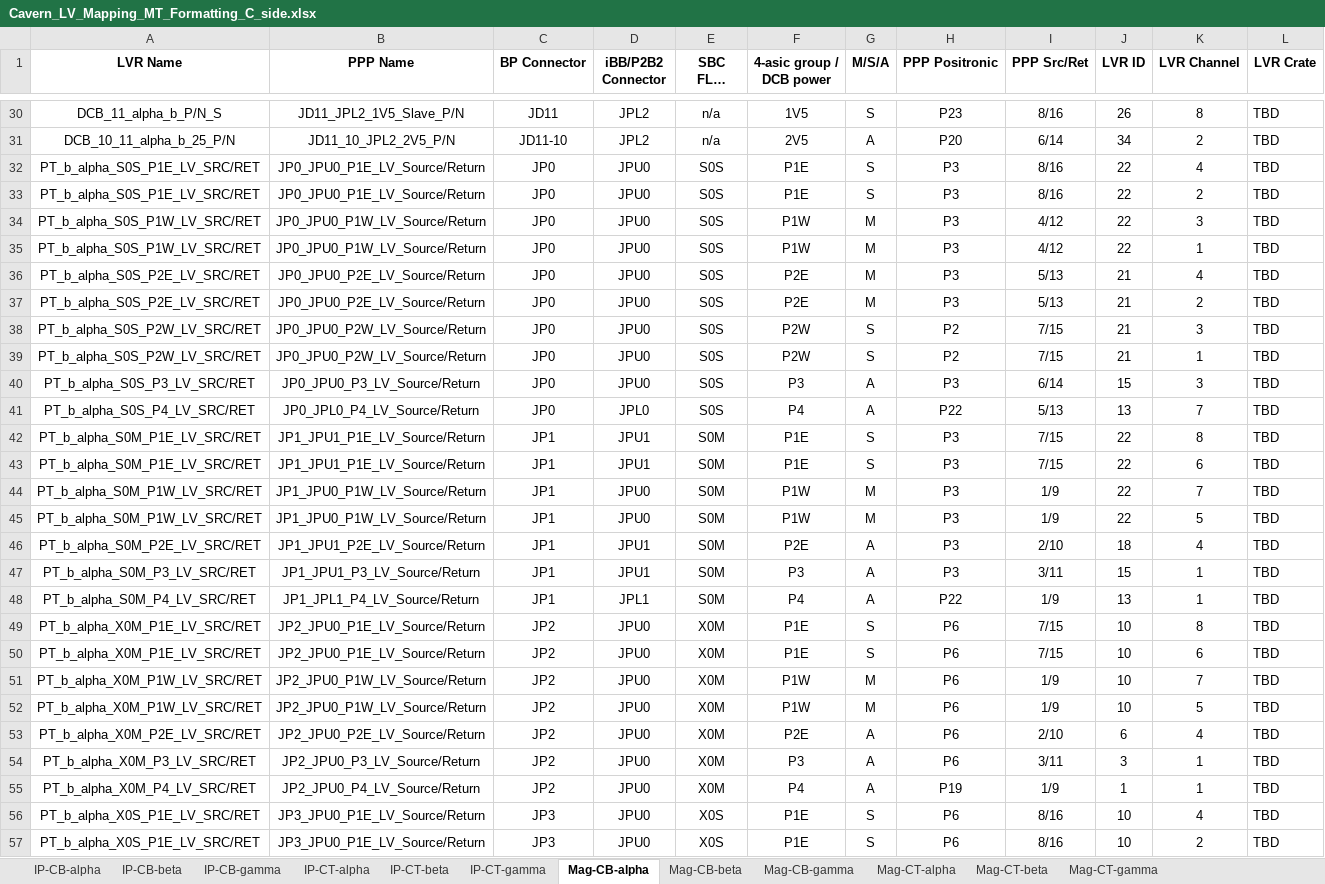
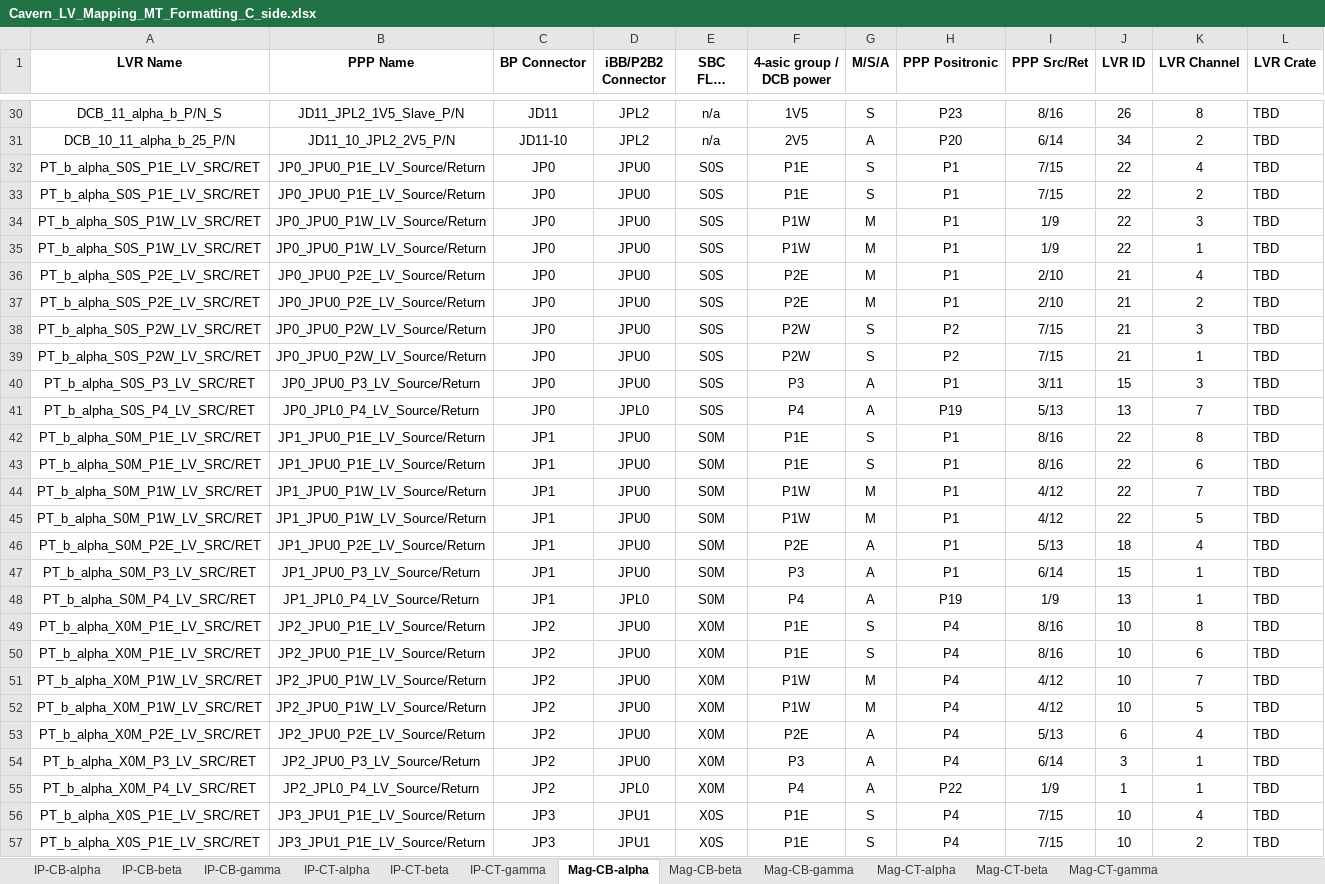
Before and after one commit to afernez/LV_cavern_mapping, an Excel workbook: output/Cavern_LV_Mapping_MT_Formatting_C_side.xlsx, sheet Mag-CB-alpha, drawn as a sheet; only a part is shown, gaps mark what is left out; long unchanged cells end in …; values as stored, in another font and other column widths than the file's, no borders; the diff covers the shown part only; the diff names each change by its address in the sheet, - before the commit and + after, or states it on an @@ line.

```diff
--- a/output/Cavern_LV_Mapping_MT_Formatting_C_side.xlsx (sheet Mag-CB-alpha)
+++ b/output/Cavern_LV_Mapping_MT_Formatting_C_side.xlsx (sheet Mag-CB-alpha)
-H32:H37 (PPP Positronic): P3
+H32:H37 (PPP Positronic): P1
-I32:I33 (PPP Src/Ret): 8/16
+I32:I33 (PPP Src/Ret): 7/15
-I34:I35 (PPP Src/Ret): 4/12
+I34:I35 (PPP Src/Ret): 1/9
-I36:I37 (PPP Src/Ret): 5/13
+I36:I37 (PPP Src/Ret): 2/10
-H40 (PPP Positronic): P3
+H40 (PPP Positronic): P1
-I40 (PPP Src/Ret): 6/14
+I40 (PPP Src/Ret): 3/11
-H41 (PPP Positronic): P22
+H41 (PPP Positronic): P19
-B42:B43 (PPP Name): JP1_JPU1_P1E_LV_Source/Return
+B42:B43 (PPP Name): JP1_JPU0_P1E_LV_Source/Return
-D42:D43 (iBB/P2B2 Connector): JPU1
+D42:D43 (iBB/P2B2 Connector): JPU0
-H42:H47 (PPP Positronic): P3
+H42:H47 (PPP Positronic): P1
-I42:I43 (PPP Src/Ret): 7/15
+I42:I43 (PPP Src/Ret): 8/16
-I44:I45 (PPP Src/Ret): 1/9
+I44:I45 (PPP Src/Ret): 4/12
-B46 (PPP Name): JP1_JPU1_P2E_LV_Source/Return
+B46 (PPP Name): JP1_JPU0_P2E_LV_Source/Return
-D46:D47 (iBB/P2B2 Connector): JPU1
+D46:D47 (iBB/P2B2 Connector): JPU0
-I46 (PPP Src/Ret): 2/10
+I46 (PPP Src/Ret): 5/13
-B47 (PPP Name): JP1_JPU1_P3_LV_Source/Return
+B47 (PPP Name): JP1_JPU0_P3_LV_Source/Return
-I47 (PPP Src/Ret): 3/11
+I47 (PPP Src/Ret): 6/14
-B48 (PPP Name): JP1_JPL1_P4_LV_Source/Return
+B48 (PPP Name): JP1_JPL0_P4_LV_Source/Return
-D48 (iBB/P2B2 Connector): JPL1
+D48 (iBB/P2B2 Connector): JPL0
-H48 (PPP Positronic): P22
+H48 (PPP Positronic): P19
-H49:H54 (PPP Positronic): P6
+H49:H54 (PPP Positronic): P4
-I49:I50 (PPP Src/Ret): 7/15
+I49:I50 (PPP Src/Ret): 8/16
-I51:I52 (PPP Src/Ret): 1/9
+I51:I52 (PPP Src/Ret): 4/12
-I53 (PPP Src/Ret): 2/10
+I53 (PPP Src/Ret): 5/13
-I54 (PPP Src/Ret): 3/11
+I54 (PPP Src/Ret): 6/14
-B55 (PPP Name): JP2_JPU0_P4_LV_Source/Return
+B55 (PPP Name): JP2_JPL0_P4_LV_Source/Return
-D55 (iBB/P2B2 Connector): JPU0
+D55 (iBB/P2B2 Connector): JPL0
-H55 (PPP Positronic): P19
+H55 (PPP Positronic): P22
-B56:B57 (PPP Name): JP3_JPU0_P1E_LV_Source/Return
+B56:B57 (PPP Name): JP3_JPU1_P1E_LV_Source/Return
-D56:D57 (iBB/P2B2 Connector): JPU0
+D56:D57 (iBB/P2B2 Connector): JPU1
-H56:H57 (PPP Positronic): P6
+H56:H57 (PPP Positronic): P4
-I56:I57 (PPP Src/Ret): 8/16
+I56:I57 (PPP Src/Ret): 7/15
```
Also changed, not shown: 1 added row, 1 removed row and 99 edited cells elsewhere in this sheet, sheet Mag-CB-beta, sheet Mag-CB-gamma, sheet IP-CB-gamma, sheet IP-CB-beta, sheet IP-CT-alpha, sheet IP-CB-alpha, 5 more sheets, output/Cavern_LV_Mapping_MT_Formatting_A_side.xlsx, 1 other file.
